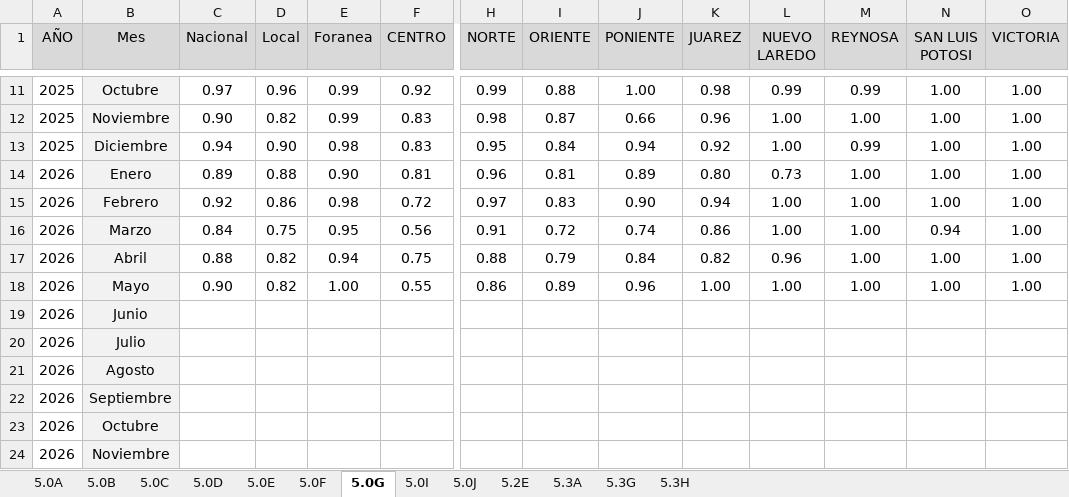
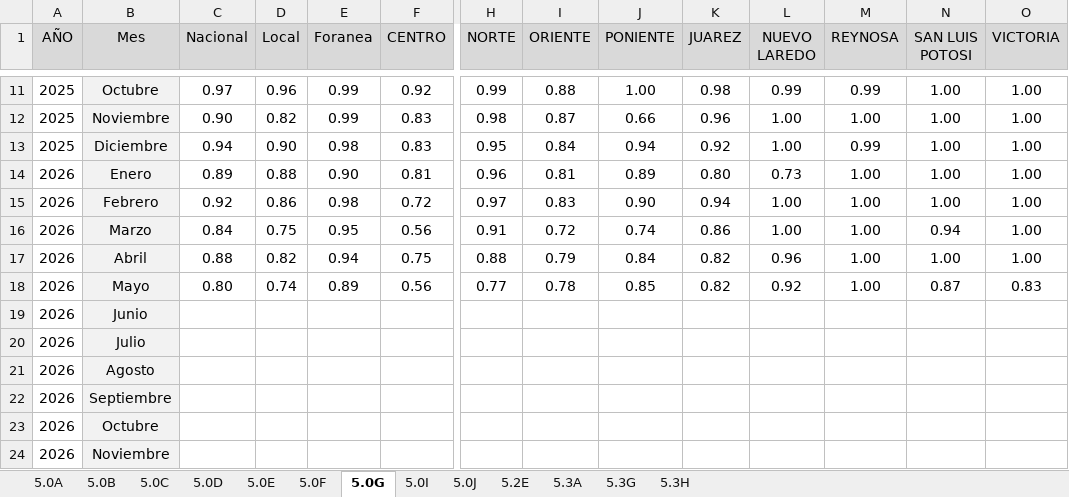
Before and after one commit to EDSALAS15/30-Nuevos-Indicadores, an Excel workbook: Archivodecargaprocesomtto.xlsx, sheet 5.0G, drawn as a sheet; only a part is shown, gaps mark what is left out; values as stored, in another font and other column widths than the file's, no borders; removed rows and columns are numbered as before the commit, all else as after; rows hold the shown columns only; the diff names each change by its address in the sheet, - before the commit and + after, or states it on an @@ line.

```diff
--- a/Archivodecargaprocesomtto.xlsx (sheet 5.0G)
+++ b/Archivodecargaprocesomtto.xlsx (sheet 5.0G)
-row 18: 2026 | Mayo | 0.90 | 0.82 | 1.00 | 0.55 | 0.86 | 0.89 | 0.96 | 1.00 | 1.00 | 1.00 | 1.00 | 1.00
+row 18: 2026 | Mayo | 0.80 | 0.74 | 0.89 | 0.56 | 0.77 | 0.78 | 0.85 | 0.82 | 0.92 | 1.00 | 0.87 | 0.83
```
Also changed, not shown: sheet 5.2E, sheet 5.3H, sheet 5.3A, sheet 5.3G, sheet 5.0J, sheet 5.0I.
